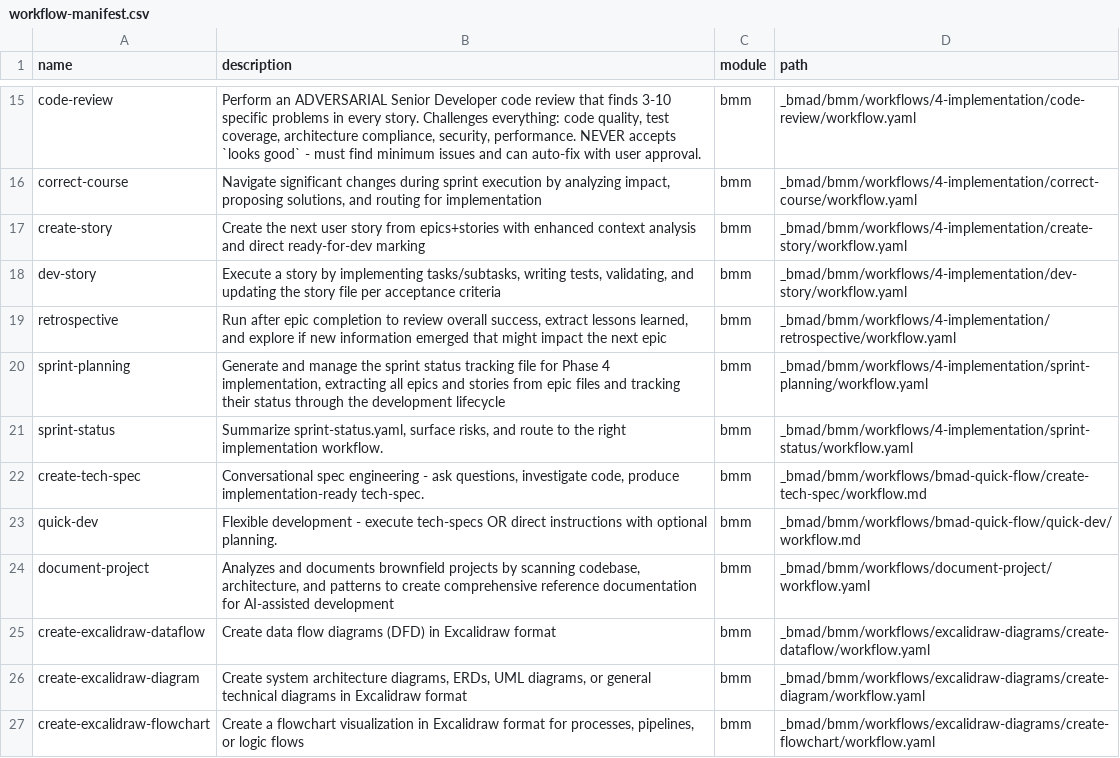
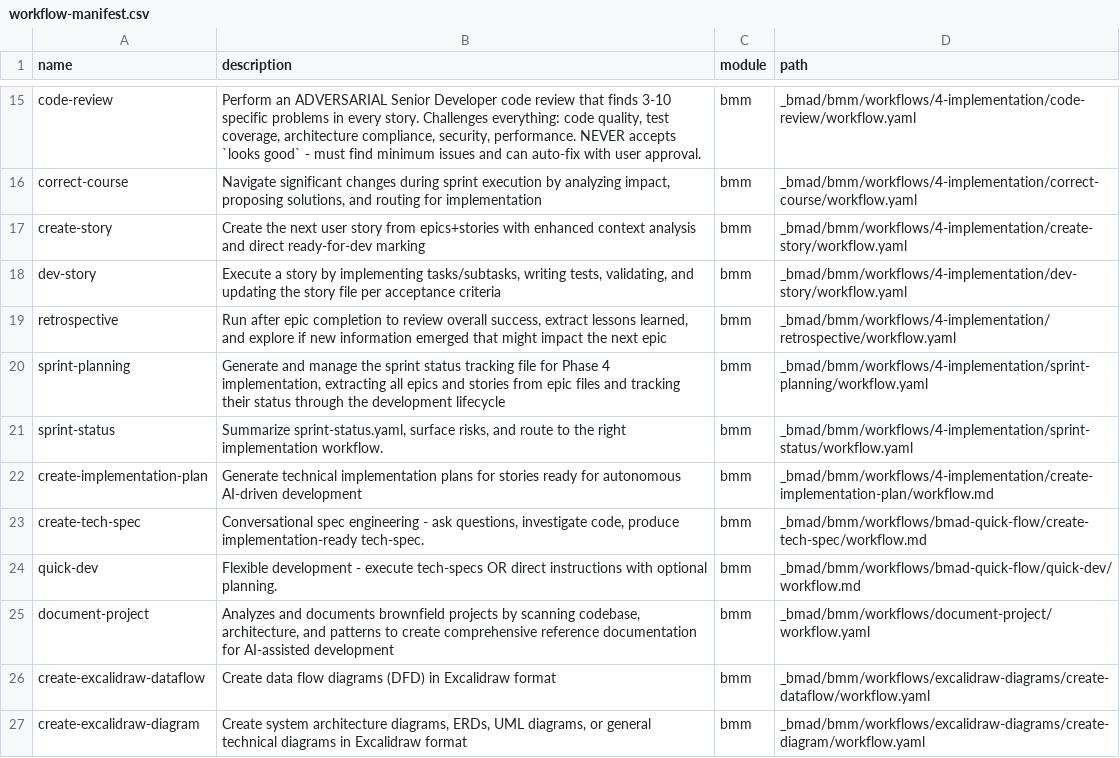
Before and after one commit to zye3776/knowledge-library, a CSV file: _bmad/_config/workflow-manifest.csv, drawn as a sheet; only a part is shown, gaps mark what is left out; the shorter side is filled out with more unchanged rows; the diff names each change by its address in the sheet, - before the commit and + after, or states it on an @@ line.

```diff
--- a/_bmad/_config/workflow-manifest.csv
+++ b/_bmad/_config/workflow-manifest.csv
+row 22: create-implementation-plan | Generate technical implementation plans for stories ready for autonomous AI-driven development | bmm | _bmad/bmm/workflows/4-implementation/create-implementation-plan/workflow.md
```
Also changed, not shown: 12 other files.
